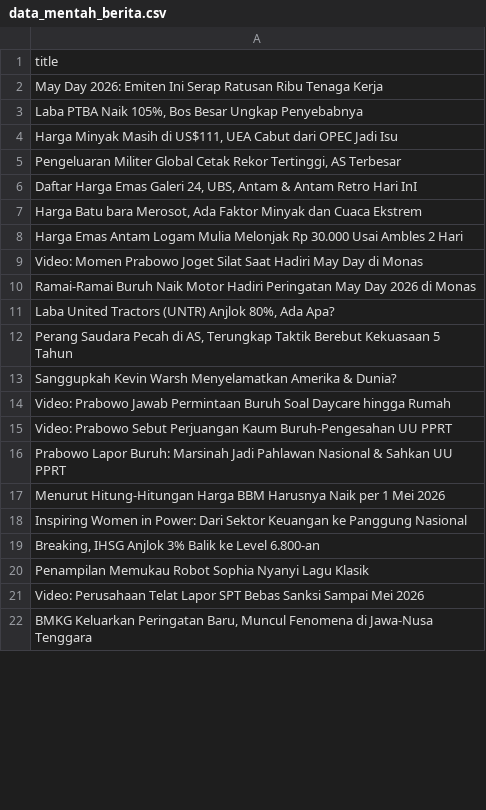
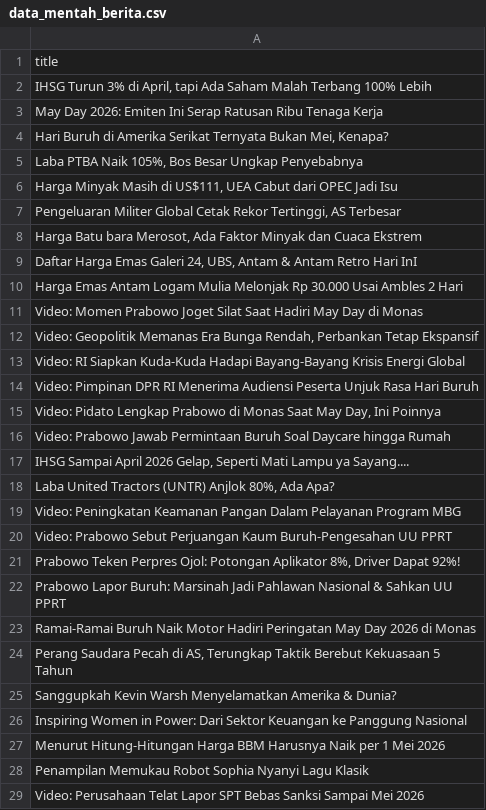
Before and after one commit to arjunsujarwo/arjun-portfolio, a CSV file: data_mentah_berita.csv, drawn as a sheet; only a part is shown; the shorter side is filled out with more unchanged rows; the diff covers the shown part only.

```diff
--- a/data_mentah_berita.csv
+++ b/data_mentah_berita.csv
@@ -1,3 +1,5 @@
 title
+"IHSG Turun 3% di April, tapi Ada Saham Malah Terbang 100% Lebih"
 May Day 2026: Emiten Ini Serap Ratusan Ribu Tenaga Kerja
+"Hari Buruh di Amerika Serikat Ternyata Bukan Mei, Kenapa?"
 "Laba PTBA Naik 105%, Bos Besar Ungkap Penyebabnya"
@@ -5,16 +7,22 @@ May Day 2026: Emiten Ini Serap Ratusan Ribu Tenaga Kerja
 "Pengeluaran Militer Global Cetak Rekor Tertinggi, AS Terbesar"
+"Harga Batu bara Merosot, Ada Faktor Minyak dan Cuaca Ekstrem"
 "Daftar Harga Emas Galeri 24, UBS, Antam & Antam Retro Hari InI"
-"Harga Batu bara Merosot, Ada Faktor Minyak dan Cuaca Ekstrem"
 Harga Emas Antam Logam Mulia Melonjak Rp 30.000 Usai Ambles 2 Hari
 Video: Momen Prabowo Joget Silat Saat Hadiri May Day di Monas
+"Video: Geopolitik Memanas Era Bunga Rendah, Perbankan Tetap Ekspansif"
+Video: RI Siapkan Kuda-Kuda Hadapi Bayang-Bayang Krisis Energi Global
+Video: Pimpinan DPR RI Menerima Audiensi Peserta Unjuk Rasa Hari Buruh
+"Video: Pidato Lengkap Prabowo di Monas Saat May Day, Ini Poinnya"
+Video: Prabowo Jawab Permintaan Buruh Soal Daycare hingga Rumah
+"IHSG Sampai April 2026 Gelap, Seperti Mati Lampu ya Sayang...."
+"Laba United Tractors (UNTR) Anjlok 80%, Ada Apa?"
+Video: Peningkatan Keamanan Pangan Dalam Pelayanan Program MBG
+Video: Prabowo Sebut Perjuangan Kaum Buruh-Pengesahan UU PPRT
+"Prabowo Teken Perpres Ojol: Potongan Aplikator 8%, Driver Dapat 92%!"
+Prabowo Lapor Buruh: Marsinah Jadi Pahlawan Nasional & Sahkan UU PPRT
 Ramai-Ramai Buruh Naik Motor Hadiri Peringatan May Day 2026 di Monas
-"Laba United Tractors (UNTR) Anjlok 80%, Ada Apa?"
 "Perang Saudara Pecah di AS, Terungkap Taktik Berebut Kekuasaan 5 Tahun"
 Sanggupkah Kevin Warsh Menyelamatkan Amerika & Dunia?
-Video: Prabowo Jawab Permintaan Buruh Soal Daycare hingga Rumah
-Video: Prabowo Sebut Perjuangan Kaum Buruh-Pengesahan UU PPRT
-Prabowo Lapor Buruh: Marsinah Jadi Pahlawan Nasional & Sahkan UU PPRT
+Inspiring Women in Power: Dari Sektor Keuangan ke Panggung Nasional
 Menurut Hitung-Hitungan Harga BBM Harusnya Naik per 1 Mei 2026
-Inspiring Women in Power: Dari Sektor Keuangan ke Panggung Nasional
-"Breaking, IHSG Anjlok 3% Balik ke Level 6.800-an"
 Penampilan Memukau Robot Sophia Nyanyi Lagu Klasik
```
Also changed, not shown: 2 removed rows and 1 moved row elsewhere in this file, 4 other files.
